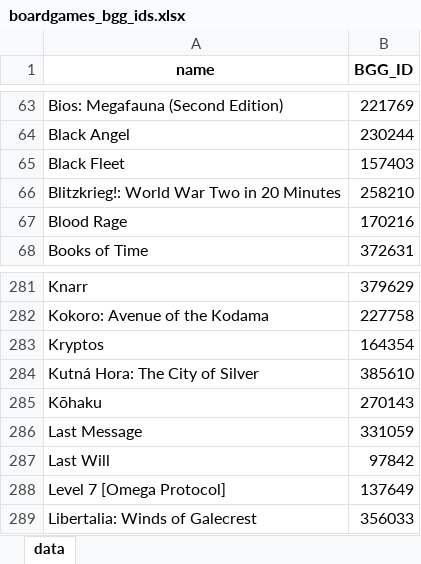
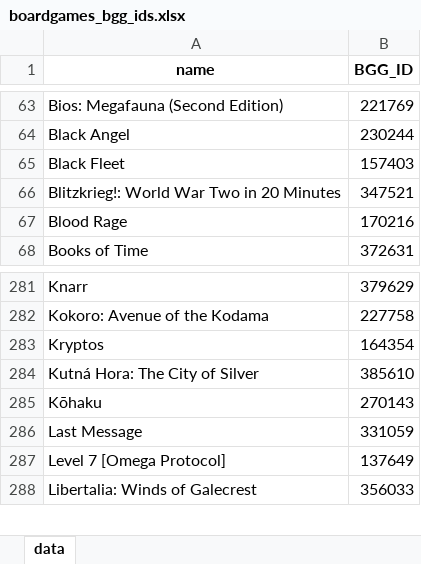
Before and after one commit to miguelgaspar24/BoardgamePrices, an Excel workbook: data/boardgames_bgg_ids.xlsx, sheet data, drawn as a sheet; only a part is shown, gaps mark what is left out; values as stored, in another font and other column widths than the file's, no borders; the diff names each change by its address in the sheet, - before the commit and + after, or states it on an @@ line.

```diff
--- a/data/boardgames_bgg_ids.xlsx (sheet data)
+++ b/data/boardgames_bgg_ids.xlsx (sheet data)
-B66 (BGG_ID): 258210
+B66 (BGG_ID): 347521
-row 287: Last Will | 97842
```
Also changed, not shown: data/2024_prices/April.xlsx, 1 other file.
